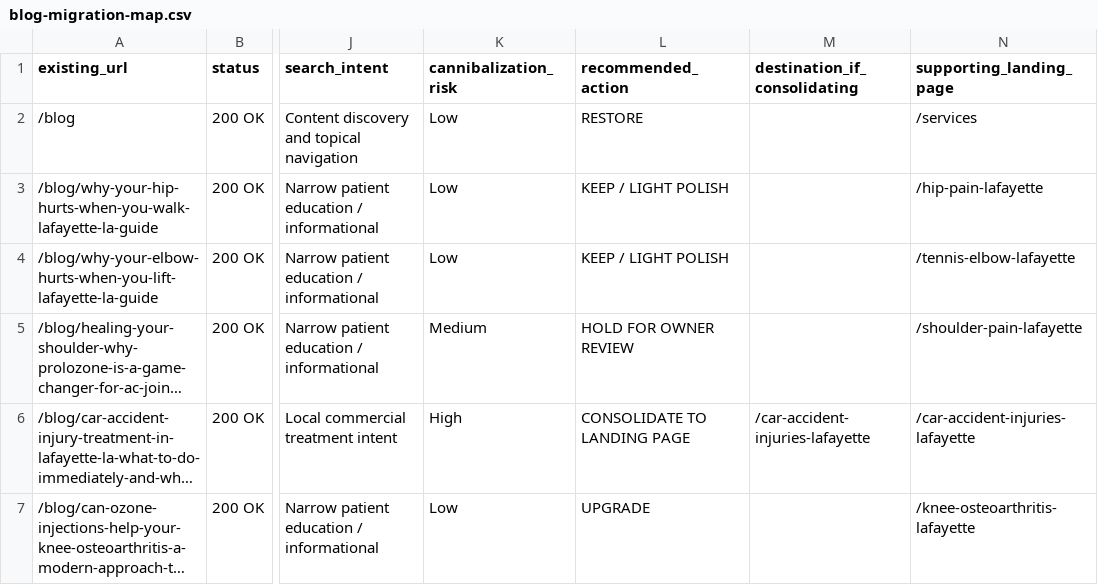
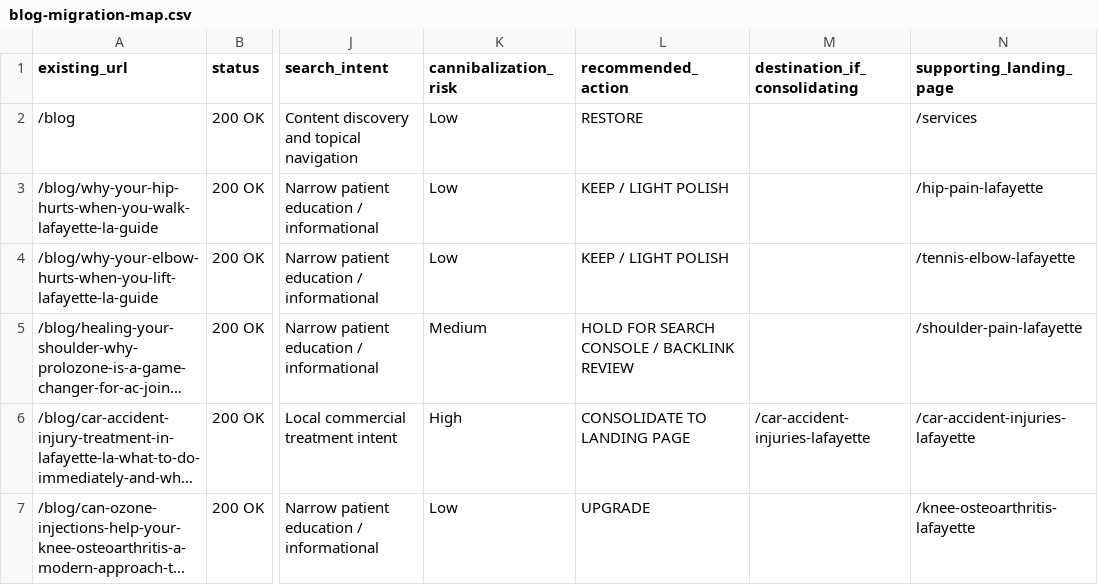
Before and after one commit to shawnjohnstondc/relief-plus-website, a CSV file: seo-planning/blog-migration-map.csv, drawn as a sheet; only a part is shown, gaps mark what is left out; long unchanged cells end in …; the diff covers the shown part only; the diff names each change by its address in the sheet, - before the commit and + after, or states it on an @@ line.

```diff
--- a/seo-planning/blog-migration-map.csv
+++ b/seo-planning/blog-migration-map.csv
-L5 (recommended_action): HOLD FOR OWNER REVIEW
+L5 (recommended_action): HOLD FOR SEARCH CONSOLE / BACKLINK REVIEW
```
Also changed, not shown: 4 edited cells elsewhere in this file, seo-planning/blog-consolidation-plan.csv, 2 other files.
